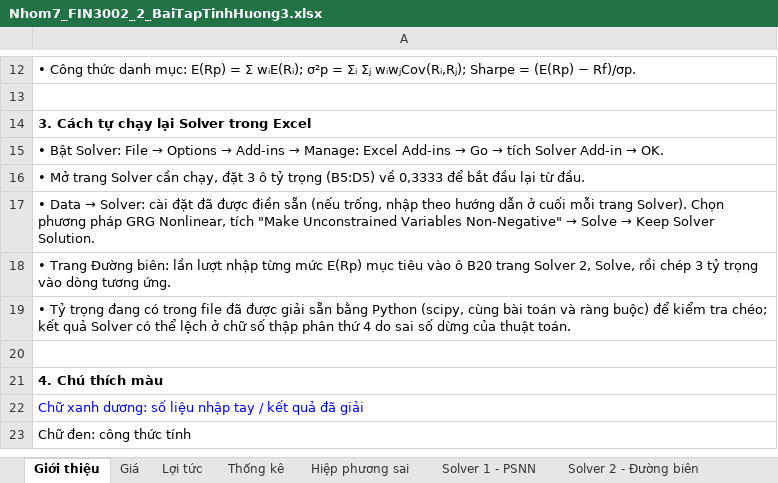
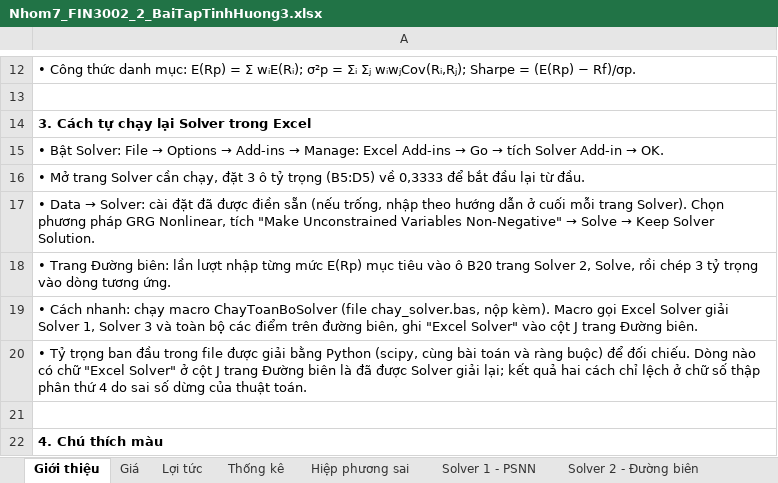
Before and after one commit to tnhvg/Hasu-Tech, an Excel workbook: bai_tap_dau_tu_tai_chinh/bai_3/Nhom7_FIN3002_2_BaiTapTinhHuong3.xlsx, sheet Giới thiệu, drawn as a sheet; only a part is shown, gaps mark what is left out; the shorter side is filled out with more unchanged rows; values as stored, in another font and other column widths than the file's, no borders; the diff names each change by its address in the sheet, - before the commit and + after, or states it on an @@ line.

```diff
--- a/bai_tap_dau_tu_tai_chinh/bai_3/Nhom7_FIN3002_2_BaiTapTinhHuong3.xlsx (sheet Giới thiệu)
+++ b/bai_tap_dau_tu_tai_chinh/bai_3/Nhom7_FIN3002_2_BaiTapTinhHuong3.xlsx (sheet Giới thiệu)
-A19: • Tỷ trọng đang có trong file đã được giải sẵn bằng Python (scipy, cùng bài toán và ràng buộc) để kiểm tra chéo; kết quả Solver có thể lệch ở chữ số thập phân thứ 4 do sai số dừng của thuật toán.
+A19: • Cách nhanh: chạy macro ChayToanBoSolver (file chay_solver.bas, nộp kèm). Macro gọi Excel Solver giải Solver 1, Solver 3 và toàn bộ các điểm trên đường biên, ghi "Excel Solver" vào cột J trang Đường biên.
+row 20: • Tỷ trọng ban đầu trong file được giải bằng Python (scipy, cùng bài toán và ràng buộc) để đối chiếu. Dòng nào có chữ "Excel Solver" ở cột J trang Đường biên là đã được Solver giải lại; kết quả hai cách chỉ lệch ở chữ số thập phân thứ 4 do sai số dừng của thuật toán.
```
Also changed, not shown: sheet Đường biên, charts or pictures, 3 other files.
